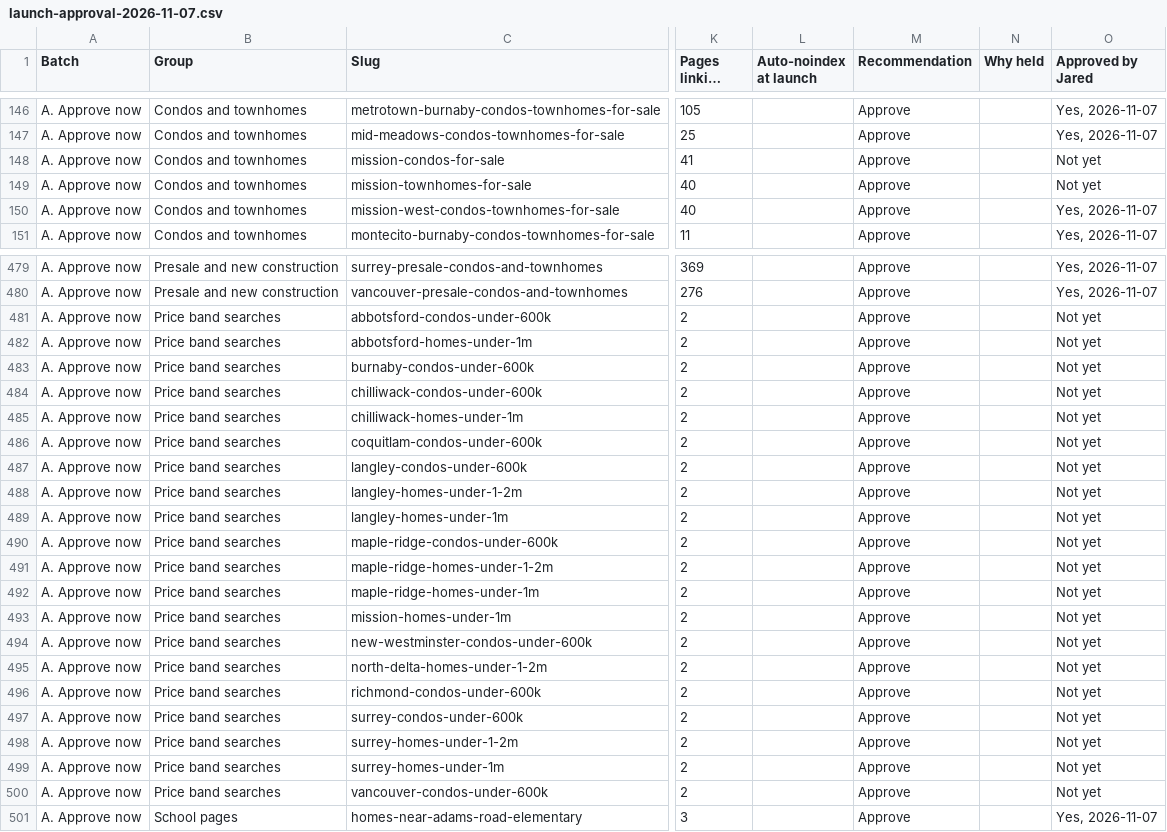
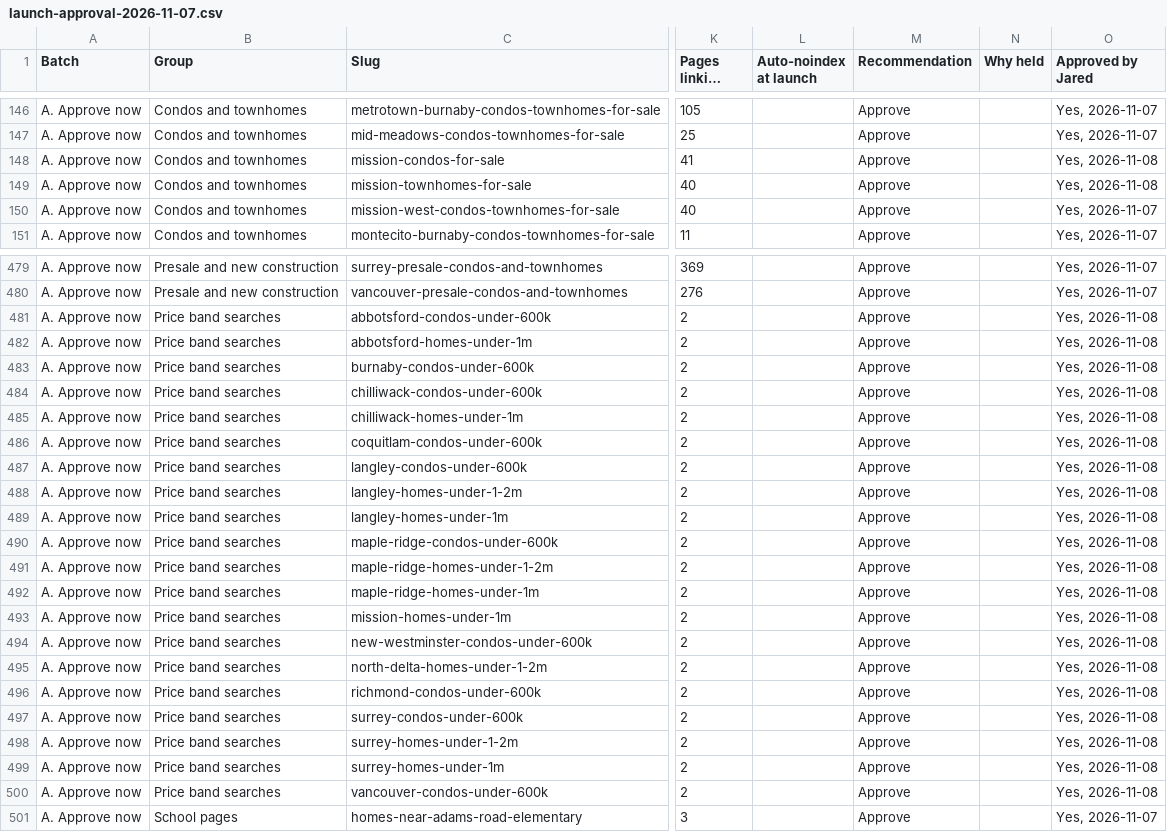
Before and after one commit to jaredgibbons-ai/jaredgibbons-ca, a CSV file: docs/review/launch/launch-approval-2026-11-07.csv, drawn as a sheet; only a part is shown, gaps mark what is left out; long unchanged cells end in …; the diff covers the shown part only; the diff names each change by its address in the sheet, - before the commit and + after, or states it on an @@ line.

```diff
--- a/docs/review/launch/launch-approval-2026-11-07.csv
+++ b/docs/review/launch/launch-approval-2026-11-07.csv
-O148:O149 (Approved by Jared): Not yet
+O148:O149 (Approved by Jared): Yes, 2026-11-08
-O481:O500 (Approved by Jared): Not yet
+O481:O500 (Approved by Jared): Yes, 2026-11-08
```
Also changed, not shown: 74 edited cells elsewhere in this file, 3 other files.
